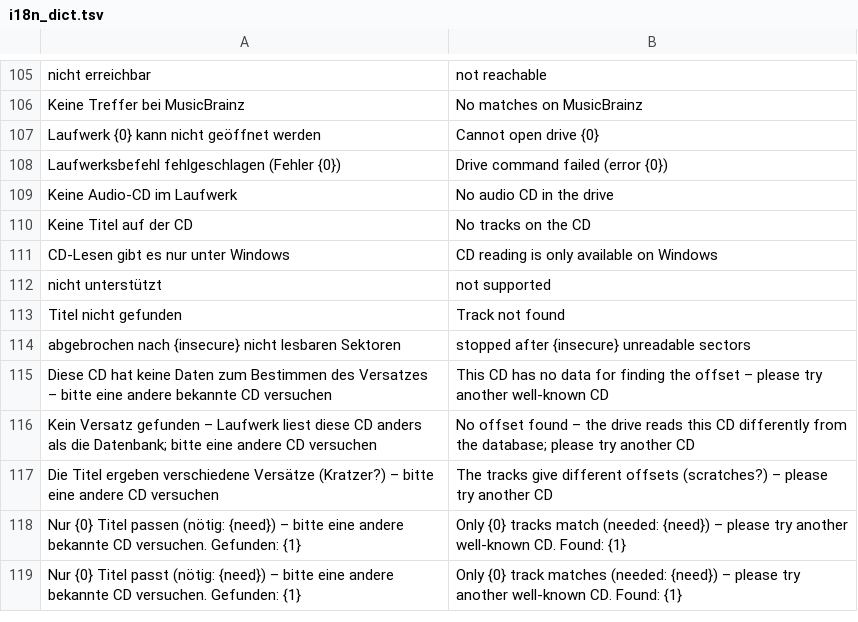
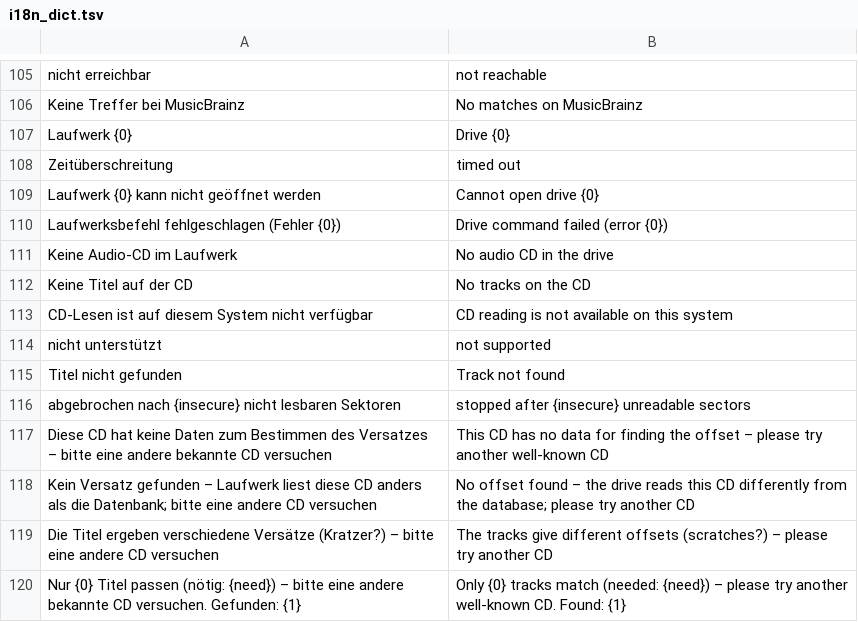
Before and after one commit to Psychotoxical/PsyAudio, a TSV file: tools/i18n_dict.tsv, drawn as a sheet; only a part is shown, gaps mark what is left out; the shorter side is filled out with more unchanged rows; removed rows and columns are numbered as before the commit, all else as after; the diff names each change by its address in the sheet, - before the commit and + after, or states it on an @@ line.

Commit message:
Rip CDs on macOS (#9)
Read audio CDs through macOS's CD-DA interface (DKIOCCDREADTOC and
DKIOCCDREAD on /dev/rdiskN), list drives and their model from the I/O
Registry, eject through DiskArbitration, and ask the drive for its buffer
through SCSITaskLib (a small C file, built only on macOS). The drive is
handed out for SCSI only with the disc unmounted, so the buffer is asked
only when the drive is measured, and the disc is not stopped after a rip.

A disc with only data tracks now reports "no audio CD" on every system.

```diff
--- a/tools/i18n_dict.tsv
+++ b/tools/i18n_dict.tsv
+row 107: Laufwerk {0} | Drive {0}
+row 108: Zeitüberschreitung | timed out
-row 111: CD-Lesen gibt es nur unter Windows | CD reading is only available on Windows
+row 113: CD-Lesen ist auf diesem System nicht verfügbar | CD reading is not available on this system
```
Also changed, not shown: 16 other files.
